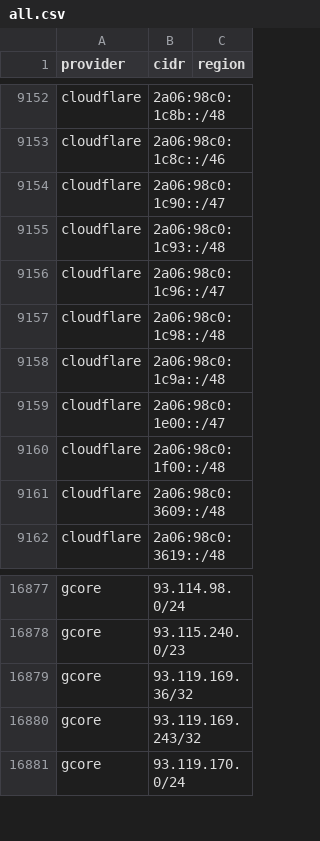
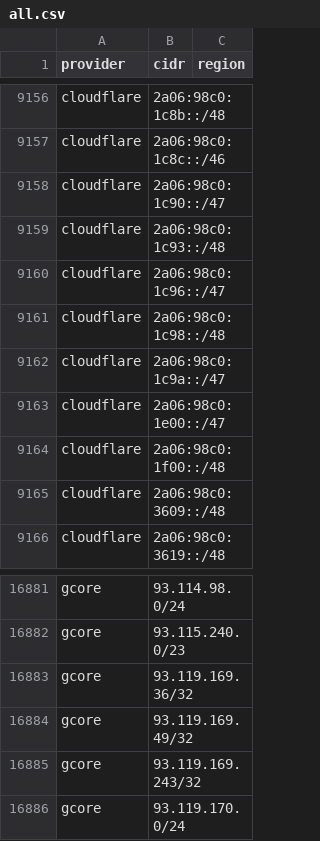
Before and after one commit to 123jjck/cdn-ip-ranges, a CSV file: all/all.csv, drawn as a sheet; only a part is shown, gaps mark what is left out; the diff covers the shown part only.

```diff
--- a/all/all.csv
+++ b/all/all.csv
@@ -9157,3 +9161,3 @@ cloudflare,2a06:98c0:1c96::/47,
 cloudflare,2a06:98c0:1c98::/48,
-cloudflare,2a06:98c0:1c9a::/48,
+cloudflare,2a06:98c0:1c9a::/47,
 cloudflare,2a06:98c0:1e00::/47,
@@ -16879,2 +16883,3 @@ gcore,93.115.240.0/23,
 gcore,93.119.169.36/32,
+gcore,93.119.169.49/32,
 gcore,93.119.169.243/32,
```
Also changed, not shown: 5 added rows and 1 removed row elsewhere in this file, 38 other files.
